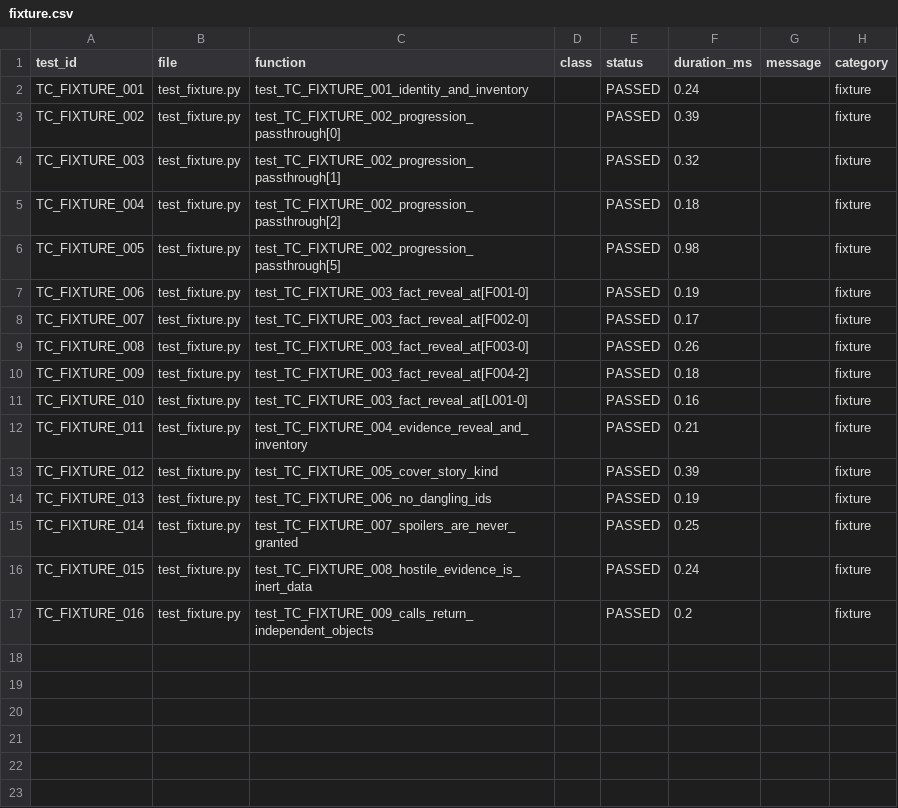
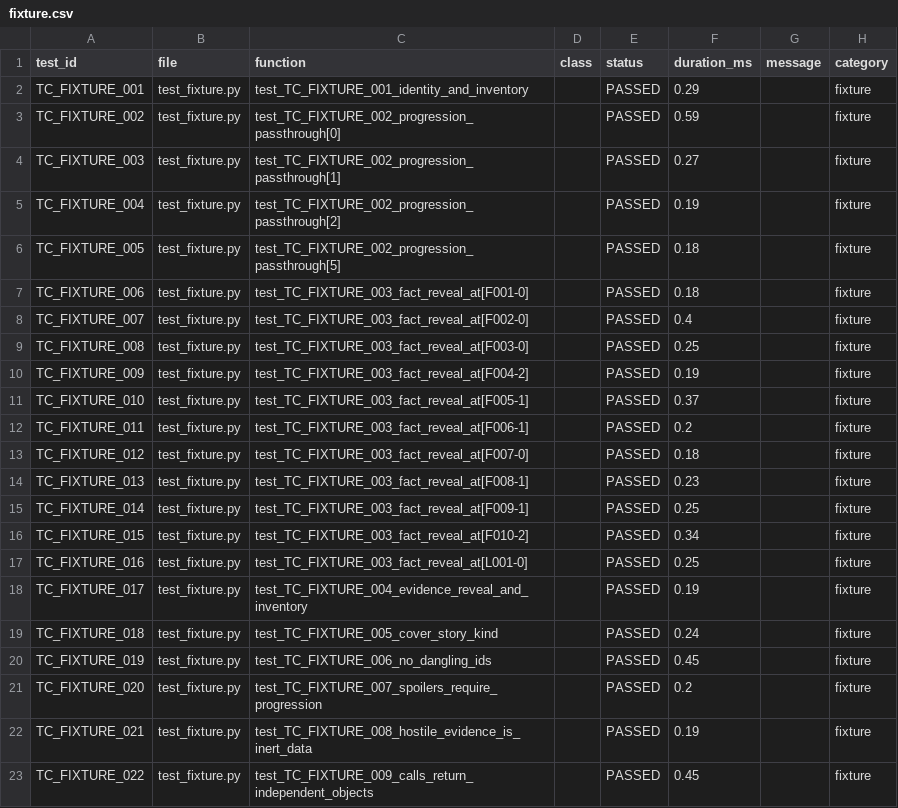
Before and after one commit to pushparajwastaken/red_thread_ai_detective, a CSV file: members/preksha/results/by_category/fixture.csv, drawn as a sheet.

```diff
--- a/members/preksha/results/by_category/fixture.csv
+++ b/members/preksha/results/by_category/fixture.csv
@@ -1,17 +1,23 @@
 test_id,file,function,class,status,duration_ms,message,category
-TC_FIXTURE_001,test_fixture.py,test_TC_FIXTURE_001_identity_and_inventory,,PASSED,0.24,,fixture
-TC_FIXTURE_002,test_fixture.py,test_TC_FIXTURE_002_progression_passthrough[0],,PASSED,0.39,,fixture
-TC_FIXTURE_003,test_fixture.py,test_TC_FIXTURE_002_progression_passthrough[1],,PASSED,0.32,,fixture
-TC_FIXTURE_004,test_fixture.py,test_TC_FIXTURE_002_progression_passthrough[2],,PASSED,0.18,,fixture
-TC_FIXTURE_005,test_fixture.py,test_TC_FIXTURE_002_progression_passthrough[5],,PASSED,0.98,,fixture
-TC_FIXTURE_006,test_fixture.py,test_TC_FIXTURE_003_fact_reveal_at[F001-0],,PASSED,0.19,,fixture
-TC_FIXTURE_007,test_fixture.py,test_TC_FIXTURE_003_fact_reveal_at[F002-0],,PASSED,0.17,,fixture
-TC_FIXTURE_008,test_fixture.py,test_TC_FIXTURE_003_fact_reveal_at[F003-0],,PASSED,0.26,,fixture
-TC_FIXTURE_009,test_fixture.py,test_TC_FIXTURE_003_fact_reveal_at[F004-2],,PASSED,0.18,,fixture
-TC_FIXTURE_010,test_fixture.py,test_TC_FIXTURE_003_fact_reveal_at[L001-0],,PASSED,0.16,,fixture
-TC_FIXTURE_011,test_fixture.py,test_TC_FIXTURE_004_evidence_reveal_and_inventory,,PASSED,0.21,,fixture
-TC_FIXTURE_012,test_fixture.py,test_TC_FIXTURE_005_cover_story_kind,,PASSED,0.39,,fixture
-TC_FIXTURE_013,test_fixture.py,test_TC_FIXTURE_006_no_dangling_ids,,PASSED,0.19,,fixture
-TC_FIXTURE_014,test_fixture.py,test_TC_FIXTURE_007_spoilers_are_never_granted,,PASSED,0.25,,fixture
-TC_FIXTURE_015,test_fixture.py,test_TC_FIXTURE_008_hostile_evidence_is_inert_data,,PASSED,0.24,,fixture
-TC_FIXTURE_016,test_fixture.py,test_TC_FIXTURE_009_calls_return_independent_objects,,PASSED,0.2,,fixture
+TC_FIXTURE_001,test_fixture.py,test_TC_FIXTURE_001_identity_and_inventory,,PASSED,0.29,,fixture
+TC_FIXTURE_002,test_fixture.py,test_TC_FIXTURE_002_progression_passthrough[0],,PASSED,0.59,,fixture
+TC_FIXTURE_003,test_fixture.py,test_TC_FIXTURE_002_progression_passthrough[1],,PASSED,0.27,,fixture
+TC_FIXTURE_004,test_fixture.py,test_TC_FIXTURE_002_progression_passthrough[2],,PASSED,0.19,,fixture
+TC_FIXTURE_005,test_fixture.py,test_TC_FIXTURE_002_progression_passthrough[5],,PASSED,0.18,,fixture
+TC_FIXTURE_006,test_fixture.py,test_TC_FIXTURE_003_fact_reveal_at[F001-0],,PASSED,0.18,,fixture
+TC_FIXTURE_007,test_fixture.py,test_TC_FIXTURE_003_fact_reveal_at[F002-0],,PASSED,0.4,,fixture
+TC_FIXTURE_008,test_fixture.py,test_TC_FIXTURE_003_fact_reveal_at[F003-0],,PASSED,0.25,,fixture
+TC_FIXTURE_009,test_fixture.py,test_TC_FIXTURE_003_fact_reveal_at[F004-2],,PASSED,0.19,,fixture
+TC_FIXTURE_010,test_fixture.py,test_TC_FIXTURE_003_fact_reveal_at[F005-1],,PASSED,0.37,,fixture
+TC_FIXTURE_011,test_fixture.py,test_TC_FIXTURE_003_fact_reveal_at[F006-1],,PASSED,0.2,,fixture
+TC_FIXTURE_012,test_fixture.py,test_TC_FIXTURE_003_fact_reveal_at[F007-0],,PASSED,0.18,,fixture
+TC_FIXTURE_013,test_fixture.py,test_TC_FIXTURE_003_fact_reveal_at[F008-1],,PASSED,0.23,,fixture
+TC_FIXTURE_014,test_fixture.py,test_TC_FIXTURE_003_fact_reveal_at[F009-1],,PASSED,0.25,,fixture
+TC_FIXTURE_015,test_fixture.py,test_TC_FIXTURE_003_fact_reveal_at[F010-2],,PASSED,0.34,,fixture
+TC_FIXTURE_016,test_fixture.py,test_TC_FIXTURE_003_fact_reveal_at[L001-0],,PASSED,0.25,,fixture
+TC_FIXTURE_017,test_fixture.py,test_TC_FIXTURE_004_evidence_reveal_and_inventory,,PASSED,0.19,,fixture
+TC_FIXTURE_018,test_fixture.py,test_TC_FIXTURE_005_cover_story_kind,,PASSED,0.24,,fixture
+TC_FIXTURE_019,test_fixture.py,test_TC_FIXTURE_006_no_dangling_ids,,PASSED,0.45,,fixture
+TC_FIXTURE_020,test_fixture.py,test_TC_FIXTURE_007_spoilers_require_progression,,PASSED,0.2,,fixture
+TC_FIXTURE_021,test_fixture.py,test_TC_FIXTURE_008_hostile_evidence_is_inert_data,,PASSED,0.19,,fixture
+TC_FIXTURE_022,test_fixture.py,test_TC_FIXTURE_009_calls_return_independent_objects,,PASSED,0.45,,fixture
```
Also changed, not shown: members/preksha/results/by_category/e2e.csv, members/preksha/results/by_category/validator_terms.csv, 39 other files.
